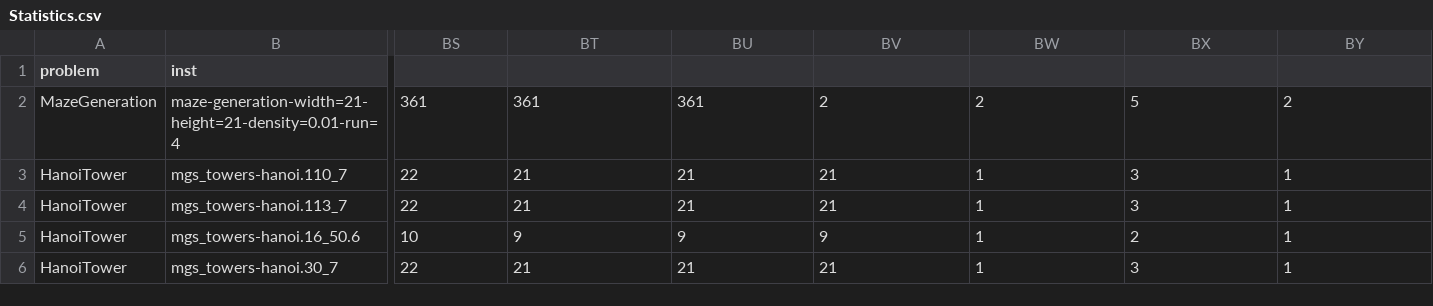
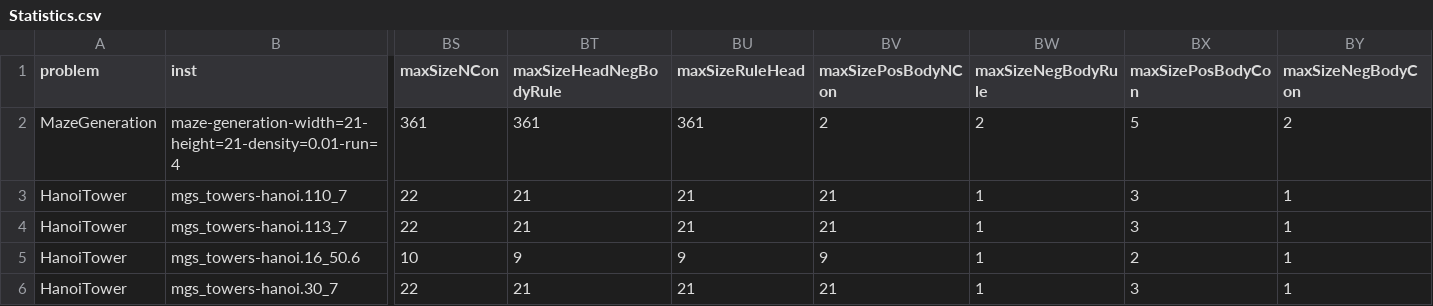
Before and after one commit to Budddy/exst, a CSV file: Experiments/Statistics.csv, drawn as a sheet; only a part is shown, gaps mark what is left out; the diff covers the shown part only; the diff names each change by its address in the sheet, - before the commit and + after, or states it on an @@ line.

Commit message:
fix csv header

```diff
--- a/Experiments/Statistics.csv
+++ b/Experiments/Statistics.csv
-BS1: (empty)
+BS1: maxSizeNCon
-BT1: (empty)
+BT1: maxSizeHeadNegBodyRule
-BU1: (empty)
+BU1: maxSizeRuleHead
-BV1: (empty)
+BV1: maxSizePosBodyNCon
-BW1: (empty)
+BW1: maxSizeNegBodyRule
-BX1: (empty)
+BX1: maxSizePosBodyCon
-BY1: (empty)
+BY1: maxSizeNegBodyCon
```
Also changed, not shown: 6 edited cells elsewhere in this file.
